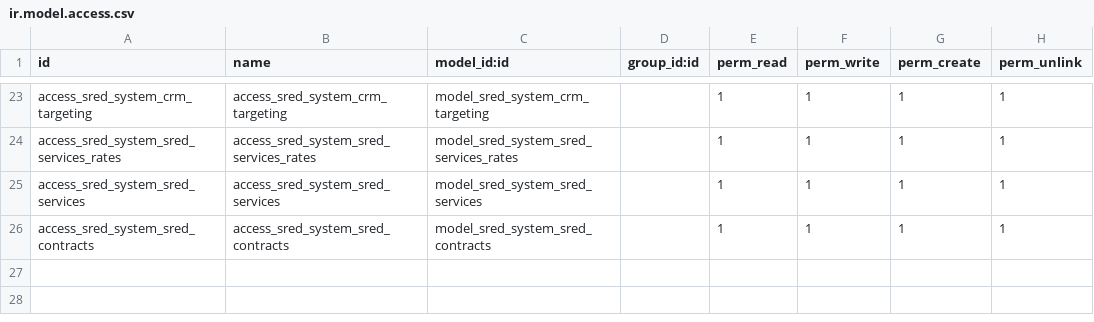
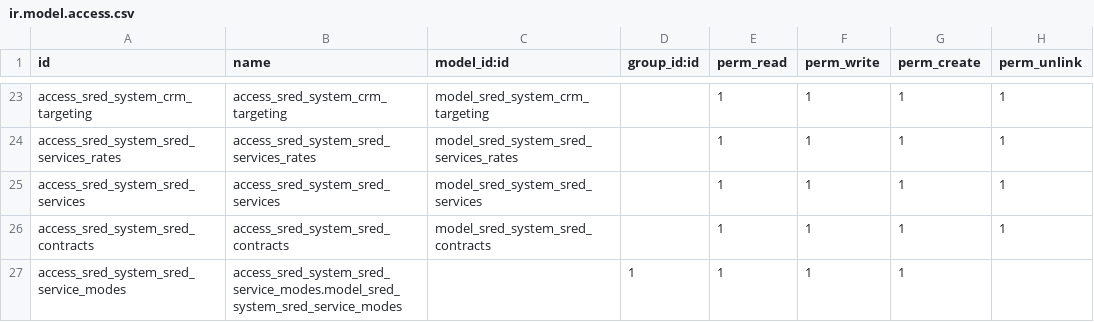
Before and after one commit to robertallanroker/sred_system, a CSV file: security/ir.model.access.csv, drawn as a sheet; only a part is shown, gaps mark what is left out; the diff names each change by its address in the sheet, - before the commit and + after, or states it on an @@ line.

Commit message:
Reorganization

```diff
--- a/security/ir.model.access.csv
+++ b/security/ir.model.access.csv
+row 27: access_sred_system_sred_service_modes | access_sred_system_sred_service_modes.model_sred_system_sred_service_modes |  | 1 | 1 | 1 | 1
```
